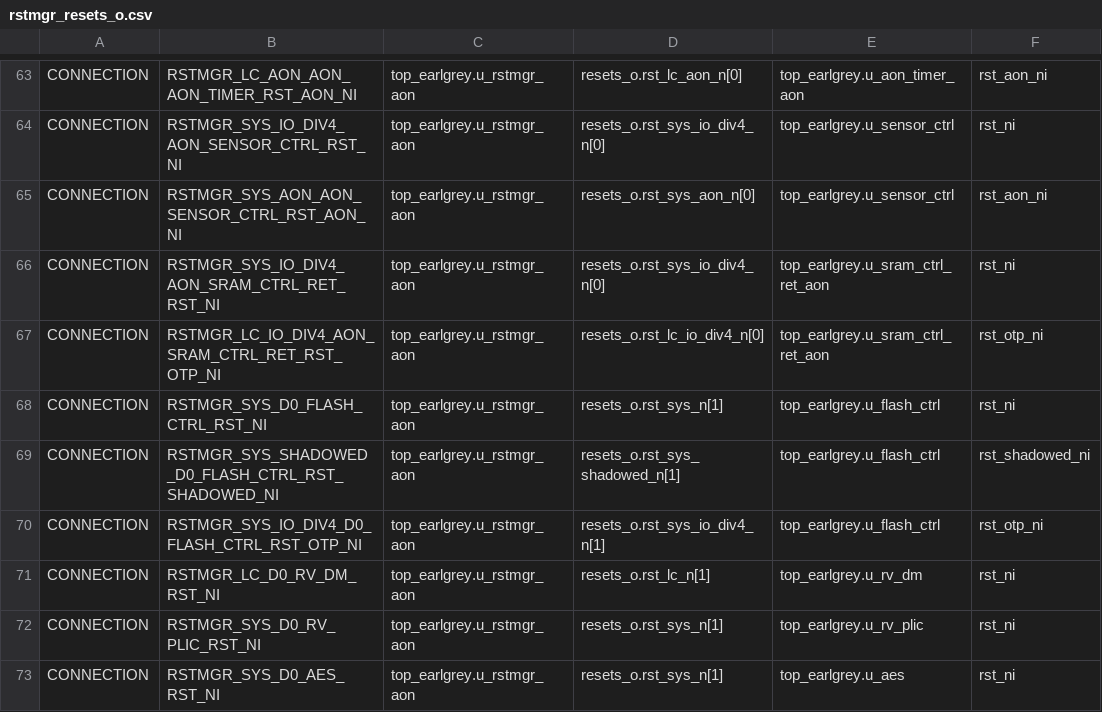
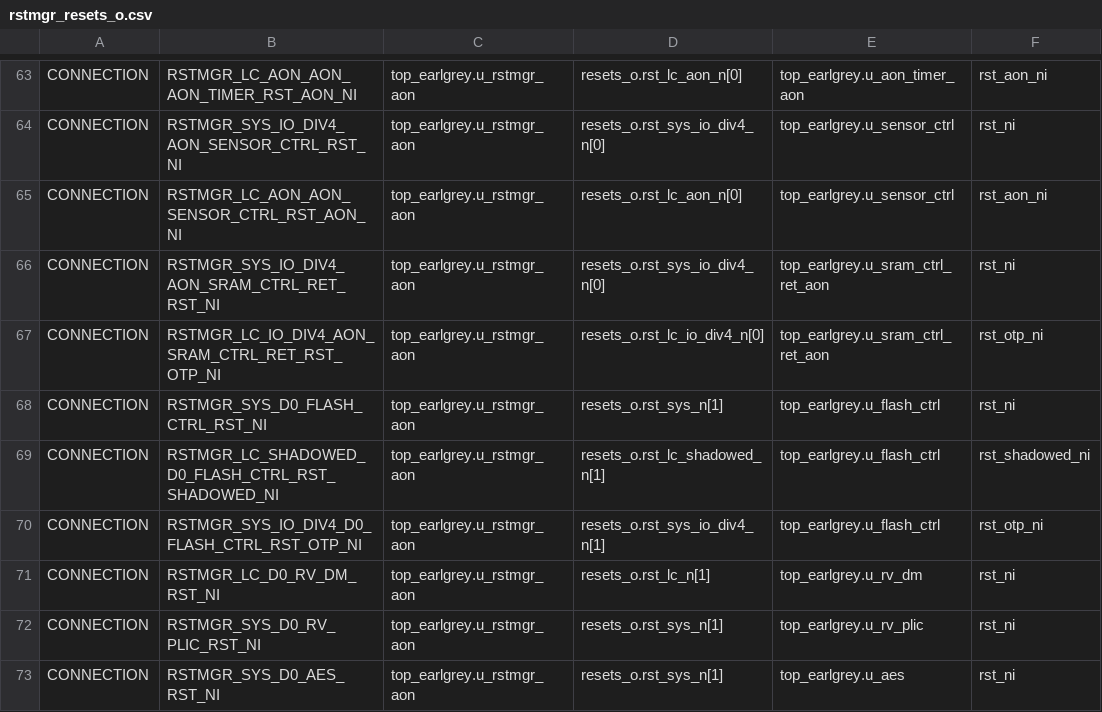
Before and after one commit to lowRISC/opentitan, a CSV file: hw/top_earlgrey/formal/conn_csvs/rstmgr_resets_o.csv, drawn as a sheet; only a part is shown, gaps mark what is left out; the diff covers the shown part only.

Commit message:
[RSTMGR|PWRMGR|TOP|PINMUX|SYS_RST] Reorganizing reset domains
- This draft PR is to resolve items in #15317
- LC reset domain and SYS reset domains are re-organized
- rst_sys is connected to rv_dm and pinmux while rst_lc is connected to all the other logics
- rst_sys_ni is newly added and connected to pinmux/pinmux_strap_sampling logic
- This PR includes RTL/DV/DIF updates to be reviewed further
- This PR needs to be verified by multiple tests such as chip_rv_dm_ndm_reset_req

Signed-off-by: Joshua Park <jeoong@google.com>

```diff
--- a/hw/top_earlgrey/formal/conn_csvs/rstmgr_resets_o.csv
+++ b/hw/top_earlgrey/formal/conn_csvs/rstmgr_resets_o.csv
@@ -64,3 +64,3 @@ CONNECTION, RSTMGR_LC_AON_AON_AON_TIMER_RST_AON_NI, top_earlgrey.u_rstmgr_aon, r
 CONNECTION, RSTMGR_SYS_IO_DIV4_AON_SENSOR_CTRL_RST_NI, top_earlgrey.u_rstmgr_aon, resets_o.rst_sys_io_div4_n[0], top_earlgrey.u_sensor_ctrl, rst_ni
-CONNECTION, RSTMGR_SYS_AON_AON_SENSOR_CTRL_RST_AON_NI, top_earlgrey.u_rstmgr_aon, resets_o.rst_sys_aon_n[0], top_earlgrey.u_sensor_ctrl, rst_aon_ni
+CONNECTION, RSTMGR_LC_AON_AON_SENSOR_CTRL_RST_AON_NI, top_earlgrey.u_rstmgr_aon, resets_o.rst_lc_aon_n[0], top_earlgrey.u_sensor_ctrl, rst_aon_ni
 CONNECTION, RSTMGR_SYS_IO_DIV4_AON_SRAM_CTRL_RET_RST_NI, top_earlgrey.u_rstmgr_aon, resets_o.rst_sys_io_div4_n[0], top_earlgrey.u_sram_ctrl_ret_aon, rst_ni
@@ -68,3 +68,3 @@ CONNECTION, RSTMGR_LC_IO_DIV4_AON_SRAM_CTRL_RET_RST_OTP_NI, top_earlgrey.u_rstmg
 CONNECTION, RSTMGR_SYS_D0_FLASH_CTRL_RST_NI, top_earlgrey.u_rstmgr_aon, resets_o.rst_sys_n[1], top_earlgrey.u_flash_ctrl, rst_ni
-CONNECTION, RSTMGR_SYS_SHADOWED_D0_FLASH_CTRL_RST_SHADOWED_NI, top_earlgrey.u_rstmgr_aon, resets_o.rst_sys_shadowed_n[1], top_earlgrey.u_flash_ctrl, rst_shadowed_ni
+CONNECTION, RSTMGR_LC_SHADOWED_D0_FLASH_CTRL_RST_SHADOWED_NI, top_earlgrey.u_rstmgr_aon, resets_o.rst_lc_shadowed_n[1], top_earlgrey.u_flash_ctrl, rst_shadowed_ni
 CONNECTION, RSTMGR_SYS_IO_DIV4_D0_FLASH_CTRL_RST_OTP_NI, top_earlgrey.u_rstmgr_aon, resets_o.rst_sys_io_div4_n[1], top_earlgrey.u_flash_ctrl, rst_otp_ni
```
Also changed, not shown: 16 edited cells elsewhere in this file, hw/top_earlgrey/formal/conn_csvs/ast_rstmgr.csv, 35 other files.
